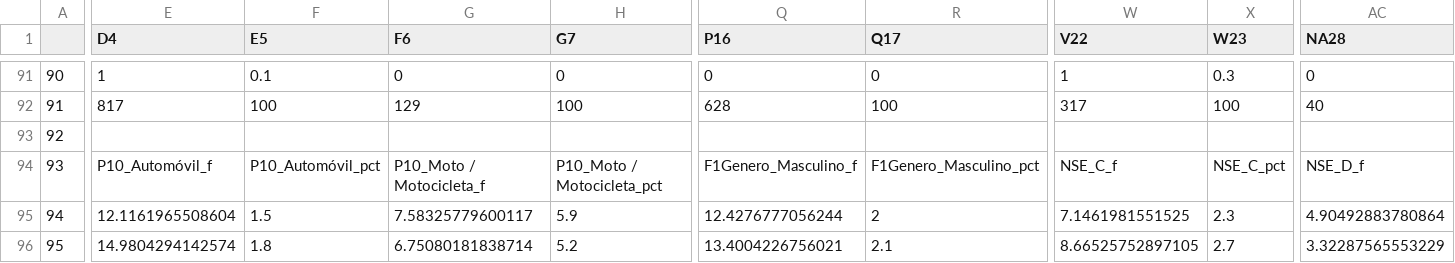
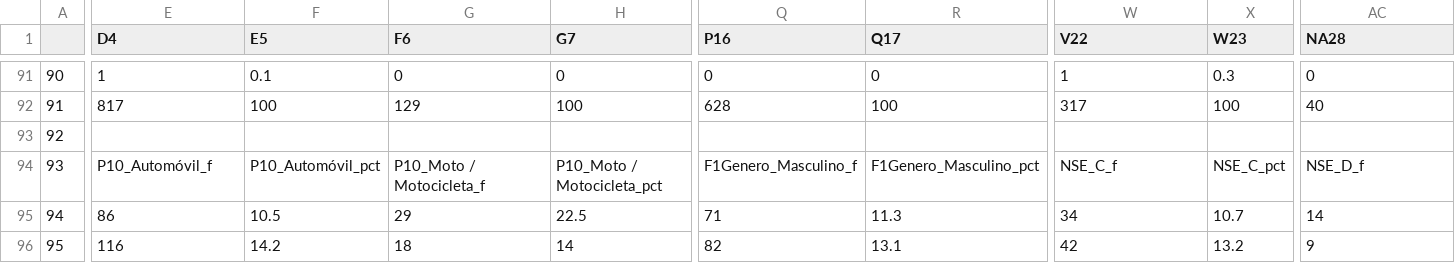
Before and after one commit to metronhomo/20160913-Ciclo-de-vida-Autos-y-Motos, a CSV file: resultados/resultadosPrimeros.csv, drawn as a sheet; only a part is shown, gaps mark what is left out; the diff covers the shown part only; the diff names each change by its address in the sheet, - before the commit and + after, or states it on an @@ line.

```diff
--- a/resultados/resultadosPrimeros.csv
+++ b/resultados/resultadosPrimeros.csv
-E95 (D4): 12.1161965508604
+E95 (D4): 86
-F95 (E5): 1.5
+F95 (E5): 10.5
-G95 (F6): 7.58325779600117
+G95 (F6): 29
-H95 (G7): 5.9
+H95 (G7): 22.5
-Q95 (P16): 12.4276777056244
+Q95 (P16): 71
-R95 (Q17): 2
+R95 (Q17): 11.3
-W95 (V22): 7.1461981551525
+W95 (V22): 34
-X95 (W23): 2.3
+X95 (W23): 10.7
-AC95 (NA28): 4.90492883780864
+AC95 (NA28): 14
-E96 (D4): 14.9804294142574
+E96 (D4): 116
-F96 (E5): 1.8
+F96 (E5): 14.2
-G96 (F6): 6.75080181838714
+G96 (F6): 18
-H96 (G7): 5.2
+H96 (G7): 14
-Q96 (P16): 13.4004226756021
+Q96 (P16): 82
-R96 (Q17): 2.1
+R96 (Q17): 13.1
-W96 (V22): 8.66525752897105
+W96 (V22): 42
-X96 (W23): 2.7
+X96 (W23): 13.2
-AC96 (NA28): 3.32287565553229
+AC96 (NA28): 9
```
Also changed, not shown: 52 edited cells elsewhere in this file, 24 other files.
